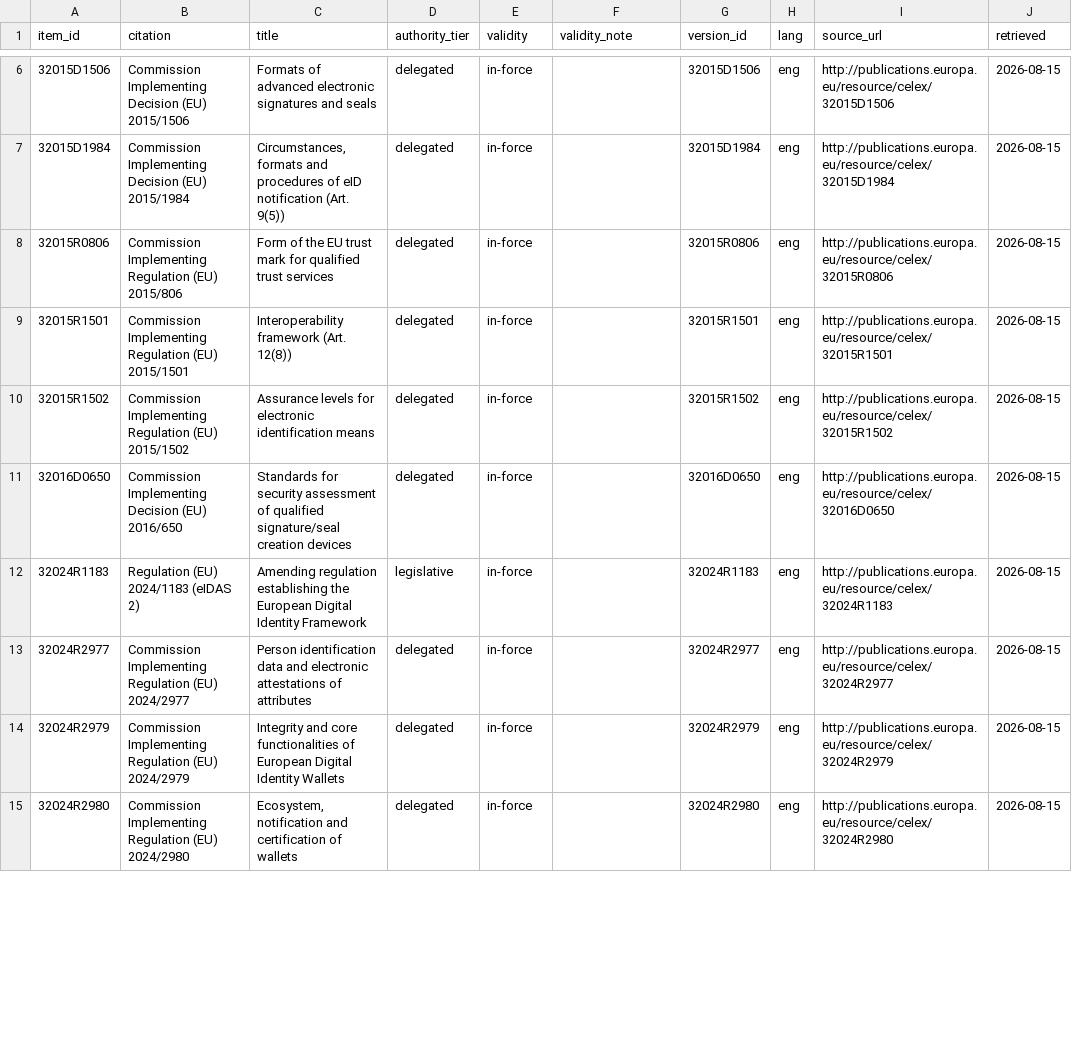
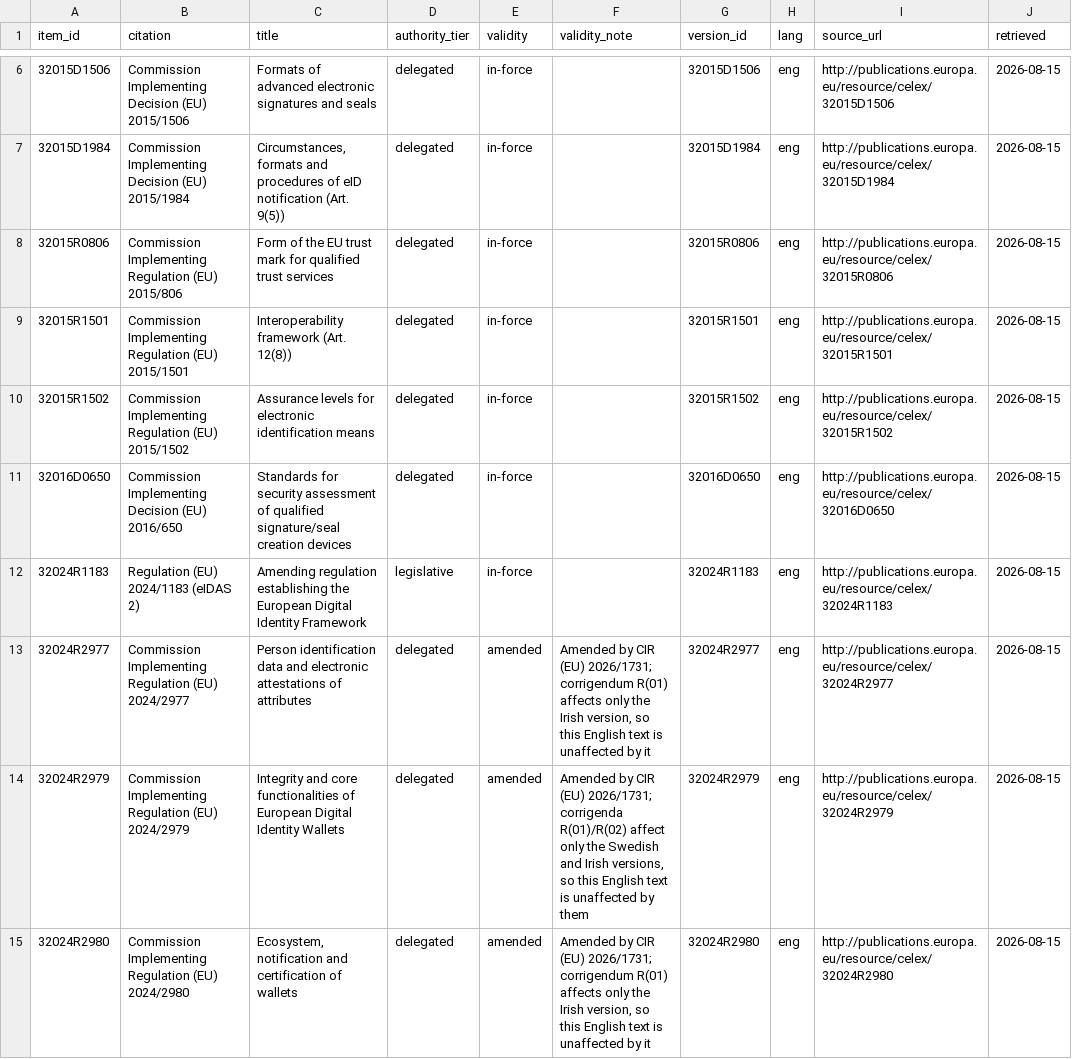
Before and after one commit to bakobo/eidas-eudi, a TSV file: corpus/MANIFEST.tsv, drawn as a sheet; only a part is shown, gaps mark what is left out; the diff covers the shown part only; the diff names each change by its address in the sheet, - before the commit and + after, or states it on an @@ line.

```diff
--- a/corpus/MANIFEST.tsv
+++ b/corpus/MANIFEST.tsv
-E13:E15 (validity): in-force
+E13:E15 (validity): amended
-F13 (validity_note): (empty)
+F13 (validity_note): Amended by CIR (EU) 2026/1731; corrigendum R(01) affects only the Irish version, so this English text is unaffected by it
-F14 (validity_note): (empty)
+F14 (validity_note): Amended by CIR (EU) 2026/1731; corrigenda R(01)/R(02) affect only the Swedish and Irish versions, so this English text is unaffected by them
-F15 (validity_note): (empty)
+F15 (validity_note): Amended by CIR (EU) 2026/1731; corrigendum R(01) affects only the Irish version, so this English text is unaffected by it
```
Also changed, not shown: 3 added rows and 2 edited cells elsewhere in this file, 5 other files.
